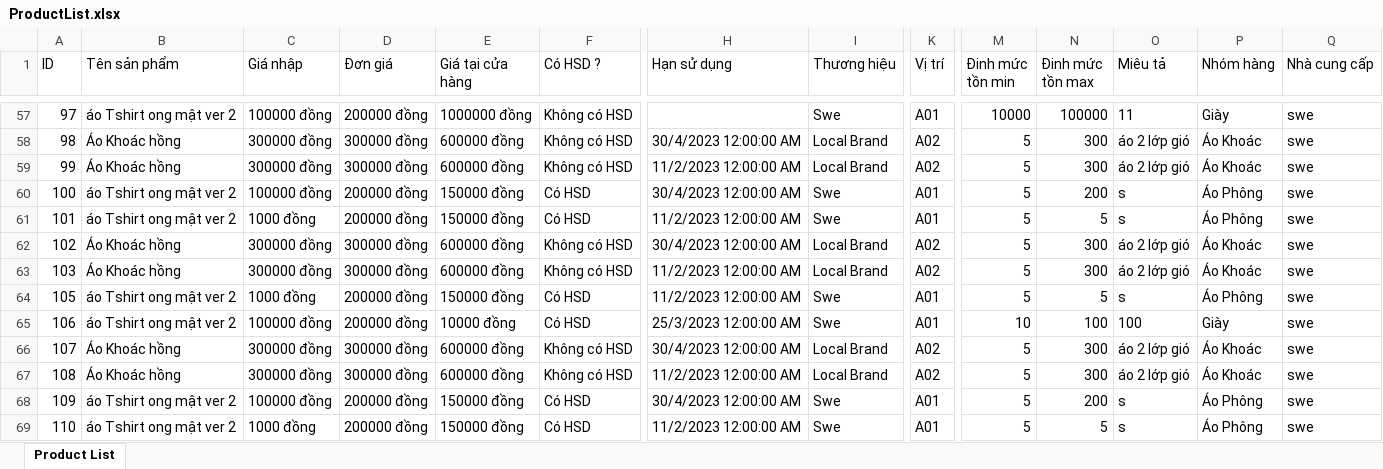
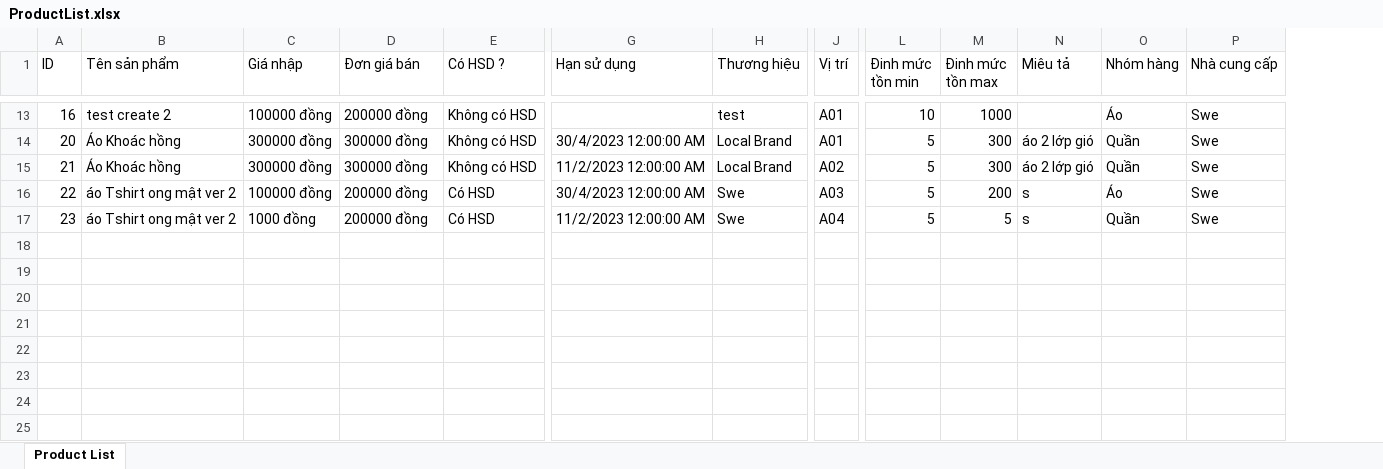
Before and after one commit to ductv30501/WahoManager, an Excel workbook: WahoClient/wwwroot/ProductList.xlsx, sheet Product List, drawn as a sheet; only a part is shown, gaps mark what is left out; values as stored, in another font and other column widths than the file's, no borders; removed rows and columns are numbered as before the commit, all else as after; rows hold the shown columns only; the diff covers the shown part only; the diff names each change by its address in the sheet, - before the commit and + after, or states it on an @@ line.

Commit message:
update lates excel file

```diff
--- a/WahoClient/wwwroot/ProductList.xlsx (sheet Product List)
+++ b/WahoClient/wwwroot/ProductList.xlsx (sheet Product List)
-column D (Đơn giá), rows 57-61: 200000 đồng | 300000 đồng | 300000 đồng | 200000 đồng | 200000 đồng
-D1: Giá tại cửa hàng
+D1: Đơn giá bán
-A13 (ID): 97
+A13 (ID): 16
-B13 (Tên sản phẩm): áo Tshirt ong mật ver 2
+B13 (Tên sản phẩm): test create 2
-D13 (Đơn giá bán): 1000000 đồng
+D13 (Đơn giá bán): 200000 đồng
-H13 (Thương hiệu): Swe
+H13 (Thương hiệu): test
-L13 (Đinh mức tồn min): 10000
+L13 (Đinh mức tồn min): 10
-M13 (Đinh mức tồn max): 100000
+M13 (Đinh mức tồn max): 1000
-N13 (Miêu tả): 11
+N13 (Miêu tả): (empty)
-O13 (Nhóm hàng): Giày
+O13 (Nhóm hàng): Áo
-P13:P17 (Nhà cung cấp): swe
+P13:P17 (Nhà cung cấp): Swe
-A14 (ID): 98
+A14 (ID): 20
-D14:D15 (Đơn giá bán): 600000 đồng
+D14:D15 (Đơn giá bán): 300000 đồng
-J14 (Vị trí): A02
+J14 (Vị trí): A01
-O14:O15 (Nhóm hàng): Áo Khoác
+O14:O15 (Nhóm hàng): Quần
-A15 (ID): 99
+A15 (ID): 21
-A16 (ID): 100
+A16 (ID): 22
-D16:D17 (Đơn giá bán): 150000 đồng
+D16:D17 (Đơn giá bán): 200000 đồng
-J16 (Vị trí): A01
+J16 (Vị trí): A03
-O16 (Nhóm hàng): Áo Phông
+O16 (Nhóm hàng): Áo
-A17 (ID): 101
+A17 (ID): 23
-J17 (Vị trí): A01
+J17 (Vị trí): A04
-O17 (Nhóm hàng): Áo Phông
+O17 (Nhóm hàng): Quần
-row 62: 102 | Áo Khoác hồng | 300000 đồng | 300000 đồng | 600000 đồng | Không có HSD | 30/4/2023 12:00:00 AM | Local Brand | A02 | 5 | 300 | áo 2 lớp gió | Áo Khoác | swe
-row 63: 103 | Áo Khoác hồng | 300000 đồng | 300000 đồng | 600000 đồng | Không có HSD | 11/2/2023 12:00:00 AM | Local Brand | A02 | 5 | 300 | áo 2 lớp gió | Áo Khoác | swe
-row 64: 105 | áo Tshirt ong mật ver 2 | 1000 đồng | 200000 đồng | 150000 đồng | Có HSD | 11/2/2023 12:00:00 AM | Swe | A01 | 5 | 5 | s | Áo Phông | swe
-row 65: 106 | áo Tshirt ong mật ver 2 | 100000 đồng | 200000 đồng | 10000 đồng | Có HSD | 25/3/2023 12:00:00 AM | Swe | A01 | 10 | 100 | 100 | Giày | swe
-row 66: 107 | Áo Khoác hồng | 300000 đồng | 300000 đồng | 600000 đồng | Không có HSD | 30/4/2023 12:00:00 AM | Local Brand | A02 | 5 | 300 | áo 2 lớp gió | Áo Khoác | swe
-row 67: 108 | Áo Khoác hồng | 300000 đồng | 300000 đồng | 600000 đồng | Không có HSD | 11/2/2023 12:00:00 AM | Local Brand | A02 | 5 | 300 | áo 2 lớp gió | Áo Khoác | swe
-row 68: 109 | áo Tshirt ong mật ver 2 | 100000 đồng | 200000 đồng | 150000 đồng | Có HSD | 30/4/2023 12:00:00 AM | Swe | A01 | 5 | 200 | s | Áo Phông | swe
-row 69: 110 | áo Tshirt ong mật ver 2 | 1000 đồng | 200000 đồng | 150000 đồng | Có HSD | 11/2/2023 12:00:00 AM | Swe | A01 | 5 | 5 | s | Áo Phông | swe
```
Also changed, not shown: 11 added rows and 55 removed rows elsewhere in this sheet, WahoClient/wwwroot/InventoryDetail.xlsx, WahoClient/wwwroot/OrderDetail.xlsx, 2 other files.
